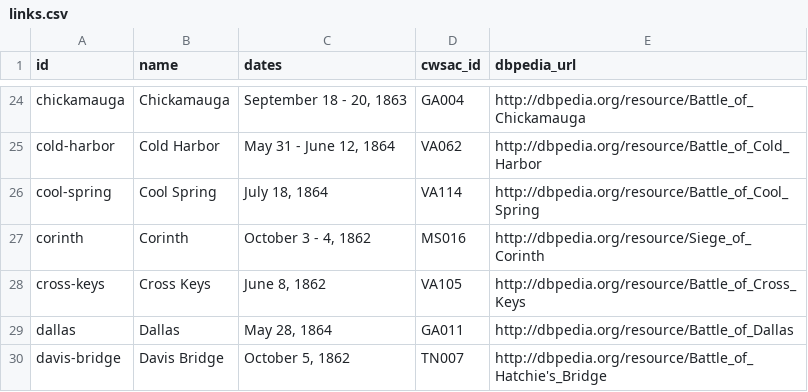
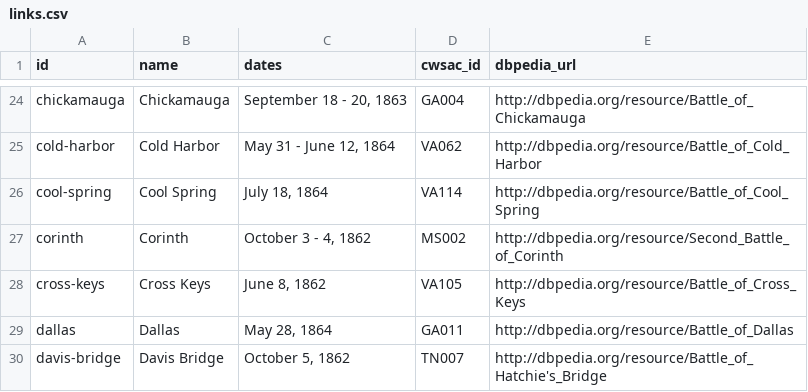
Before and after one commit to jrnold/acw_battle_data, a CSV file: rawdata/civilwar.org/links.csv, drawn as a sheet; only a part is shown, gaps mark what is left out.

Commit message:
updating data

```diff
--- a/rawdata/civilwar.org/links.csv
+++ b/rawdata/civilwar.org/links.csv
@@ -26,3 +26,3 @@ cold-harbor,Cold Harbor,"May 31 - June 12, 1864",VA062,http://dbpedia.org/resour
 cool-spring,Cool Spring,"July 18, 1864",VA114,http://dbpedia.org/resource/Battle_of_Cool_Spring
-corinth,Corinth,"October 3 - 4, 1862",MS016,http://dbpedia.org/resource/Siege_of_Corinth
+corinth,Corinth,"October 3 - 4, 1862",MS002,http://dbpedia.org/resource/Second_Battle_of_Corinth
 cross-keys,Cross Keys,"June 8, 1862",VA105,http://dbpedia.org/resource/Battle_of_Cross_Keys
```
Also changed, not shown: 2 other files.
